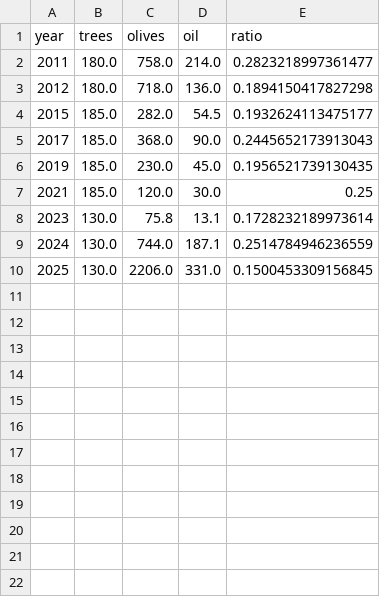
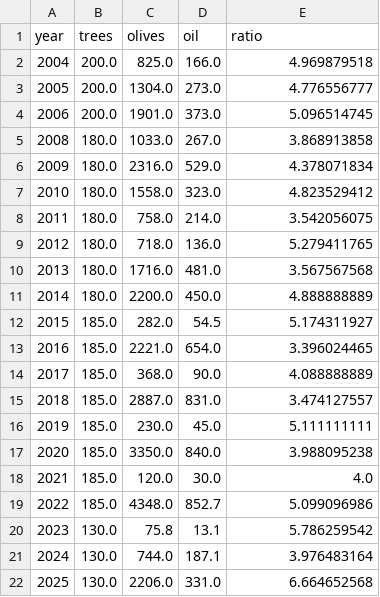
Before and after one commit to stratosp2/olives, a CSV file: elies.csv, drawn as a sheet.

Commit message:
Full data: 21 years (2004-2025), R²=0.69, p=0.00003, features: Rain_Jan, Clouds_Sep, Clouds_Oct

```diff
--- a/elies.csv
+++ b/elies.csv
@@ -1,10 +1,22 @@
 year,trees,olives,oil,ratio
-2011,180.0,758.0,214.0,0.2823218997361477
-2012,180.0,718.0,136.0,0.1894150417827298
-2015,185.0,282.0,54.5,0.1932624113475177
-2017,185.0,368.0,90.0,0.2445652173913043
-2019,185.0,230.0,45.0,0.1956521739130435
-2021,185.0,120.0,30.0,0.25
-2023,130.0,75.8,13.1,0.1728232189973614
-2024,130.0,744.0,187.1,0.2514784946236559
-2025,130.0,2206.0,331.0,0.1500453309156845
+2004,200.0,825.0,166.0,4.969879518
+2005,200.0,1304.0,273.0,4.776556777
+2006,200.0,1901.0,373.0,5.096514745
+2008,180.0,1033.0,267.0,3.868913858
+2009,180.0,2316.0,529.0,4.378071834
+2010,180.0,1558.0,323.0,4.823529412
+2011,180.0,758.0,214.0,3.542056075
+2012,180.0,718.0,136.0,5.279411765
+2013,180.0,1716.0,481.0,3.567567568
+2014,180.0,2200.0,450.0,4.888888889
+2015,185.0,282.0,54.5,5.174311927
+2016,185.0,2221.0,654.0,3.396024465
+2017,185.0,368.0,90.0,4.088888889
+2018,185.0,2887.0,831.0,3.474127557
+2019,185.0,230.0,45.0,5.111111111
+2020,185.0,3350.0,840.0,3.988095238
+2021,185.0,120.0,30.0,4.0
+2022,185.0,4348.0,852.7,5.099096986
+2023,130.0,75.8,13.1,5.786259542
+2024,130.0,744.0,187.1,3.976483164
+2025,130.0,2206.0,331.0,6.664652568
```
Also changed, not shown: 1 other file.
